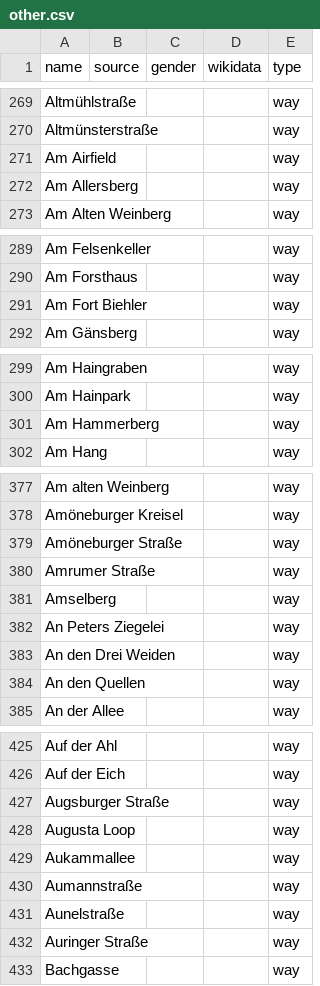
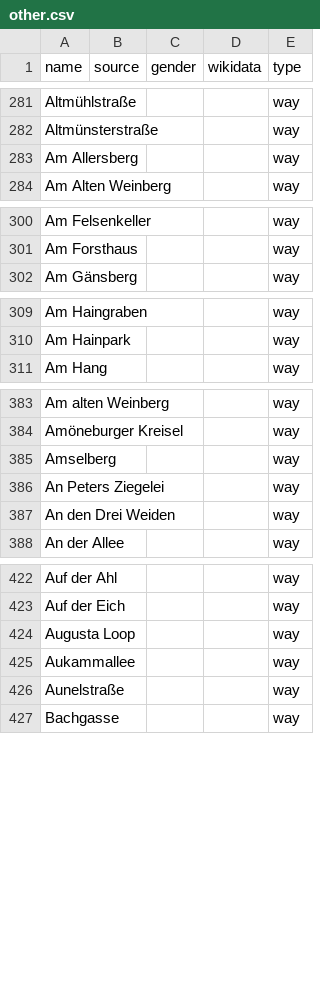
Before and after one commit to EqualStreetNames/equalstreetnames-wiesbaden, a CSV file: data/other.csv, drawn as a sheet; only a part is shown, gaps mark what is left out; removed rows and columns are numbered as before the commit, all else as after; the diff covers the shown part only; the diff names each change by its address in the sheet, - before the commit and + after, or states it on an @@ line.

```diff
--- a/data/other.csv
+++ b/data/other.csv
-row 271: Am Airfield |  |  |  | way
-row 291: Am Fort Biehler |  |  |  | way
-row 301: Am Hammerberg |  |  |  | way
-row 379: Amöneburger Straße |  |  |  | way
-row 380: Amrumer Straße |  |  |  | way
-row 384: An den Quellen |  |  |  | way
-row 427: Augsburger Straße |  |  |  | way
-row 430: Aumannstraße |  |  |  | way
-row 432: Auringer Straße |  |  |  | way
```
Also changed, not shown: 16 added rows and 12 removed rows elsewhere in this file, data/gender.csv, 2 other files.
